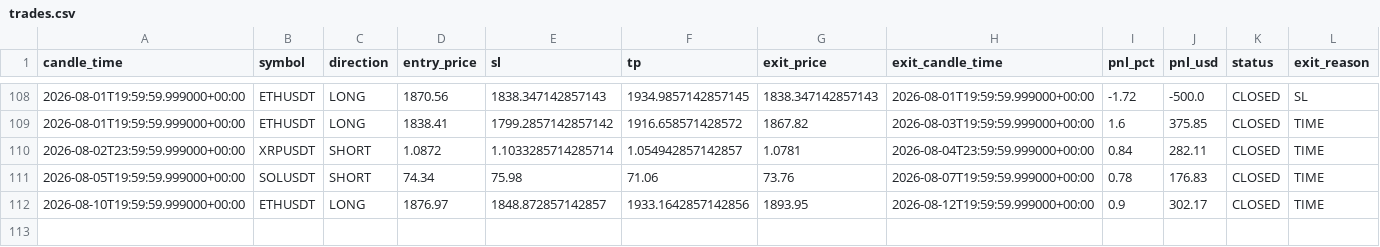
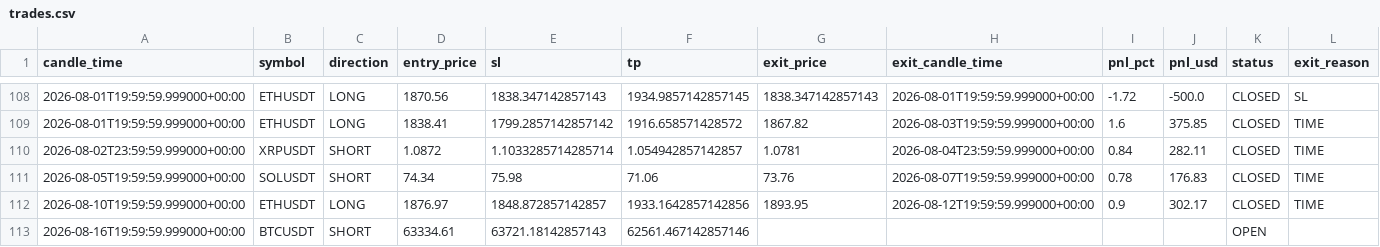
Before and after one commit to kushgbisen/cron-trader, a CSV file: logs/regime_rsi/trades.csv, drawn as a sheet; only a part is shown, gaps mark what is left out; the diff names each change by its address in the sheet, - before the commit and + after, or states it on an @@ line.

```diff
--- a/logs/regime_rsi/trades.csv
+++ b/logs/regime_rsi/trades.csv
+row 113: 2026-08-16T19:59:59.999000+00:00 | BTCUSDT | SHORT | 63334.61 | 63721.18142857143 | 62561.467142857146 |  |  |  |  | OPEN
```
Also changed, not shown: 7 other files.
